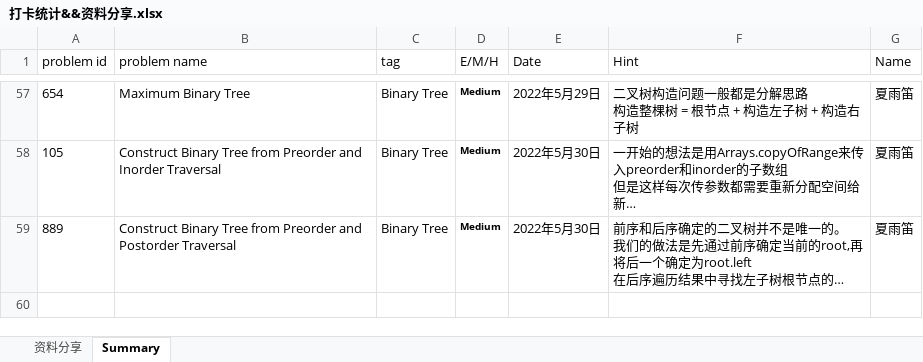
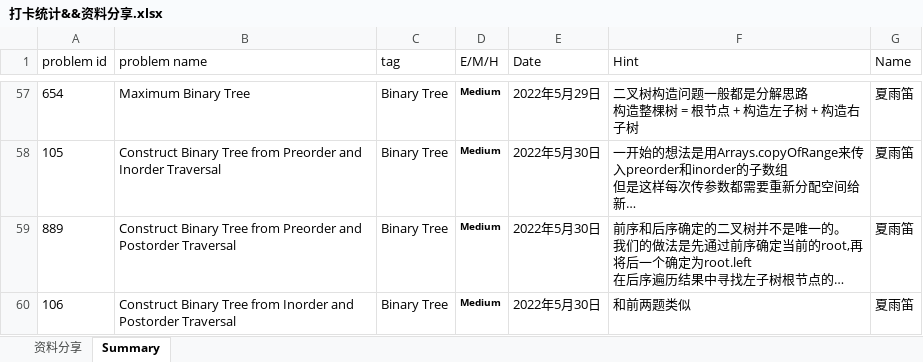
Before and after one commit to JILLXIA/2021leetcode, an Excel workbook: 打卡统计&&资料分享.xlsx, sheet Summary, drawn as a sheet; only a part is shown, gaps mark what is left out; long unchanged cells end in …; values as stored, in another font and other column widths than the file's, no borders; the diff names each change by its address in the sheet, - before the commit and + after, or states it on an @@ line.

```diff
--- a/打卡统计&&资料分享.xlsx (sheet Summary)
+++ b/打卡统计&&资料分享.xlsx (sheet Summary)
+row 60: 106 | Construct Binary Tree from Inorder and Postorder Traversal | Binary Tree | Medium | 2022年5月30日 | 和前两题类似 | 夏雨笛
```
Also changed, not shown: 2 other files.
